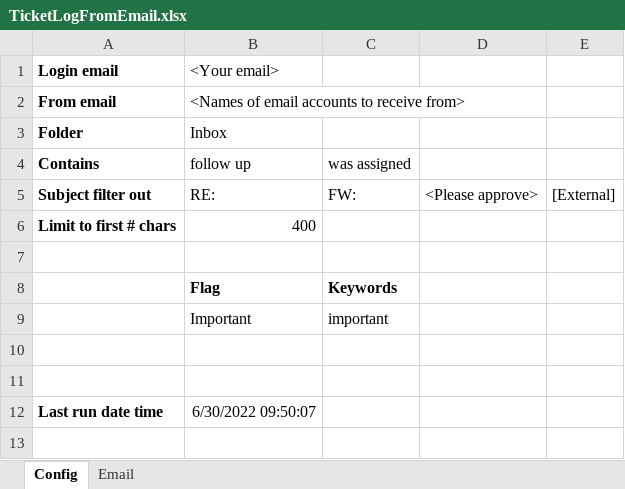
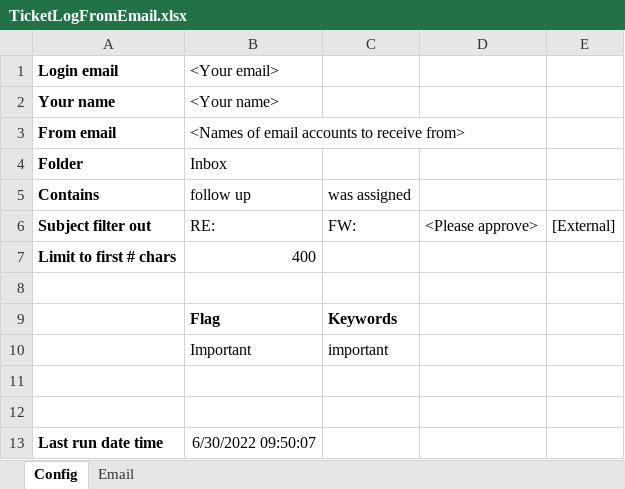
Before and after one commit to adrielyeung/macro-workbook, an Excel workbook: config/TicketLogFromEmail.xlsx, sheet Config, drawn as a sheet; values as stored, in another font and other column widths than the file's, no borders; charts and pictures not drawn; the diff names each change by its address in the sheet, - before the commit and + after, or states it on an @@ line.

```diff
--- a/config/TicketLogFromEmail.xlsx (sheet Config)
+++ b/config/TicketLogFromEmail.xlsx (sheet Config)
+row 2: Your name | <Your name>
```
Also changed, not shown: sheet Email, charts or pictures, 2 other files.
